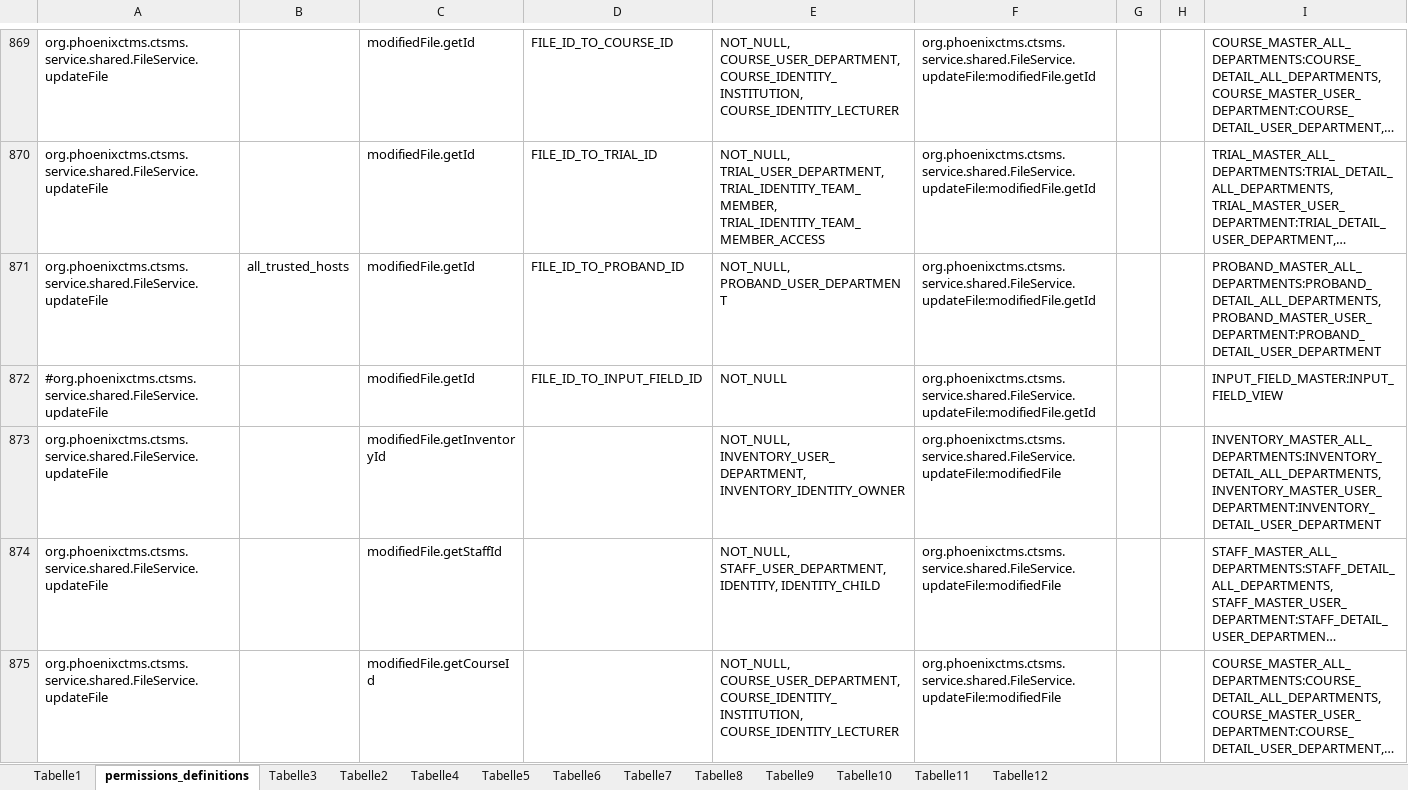
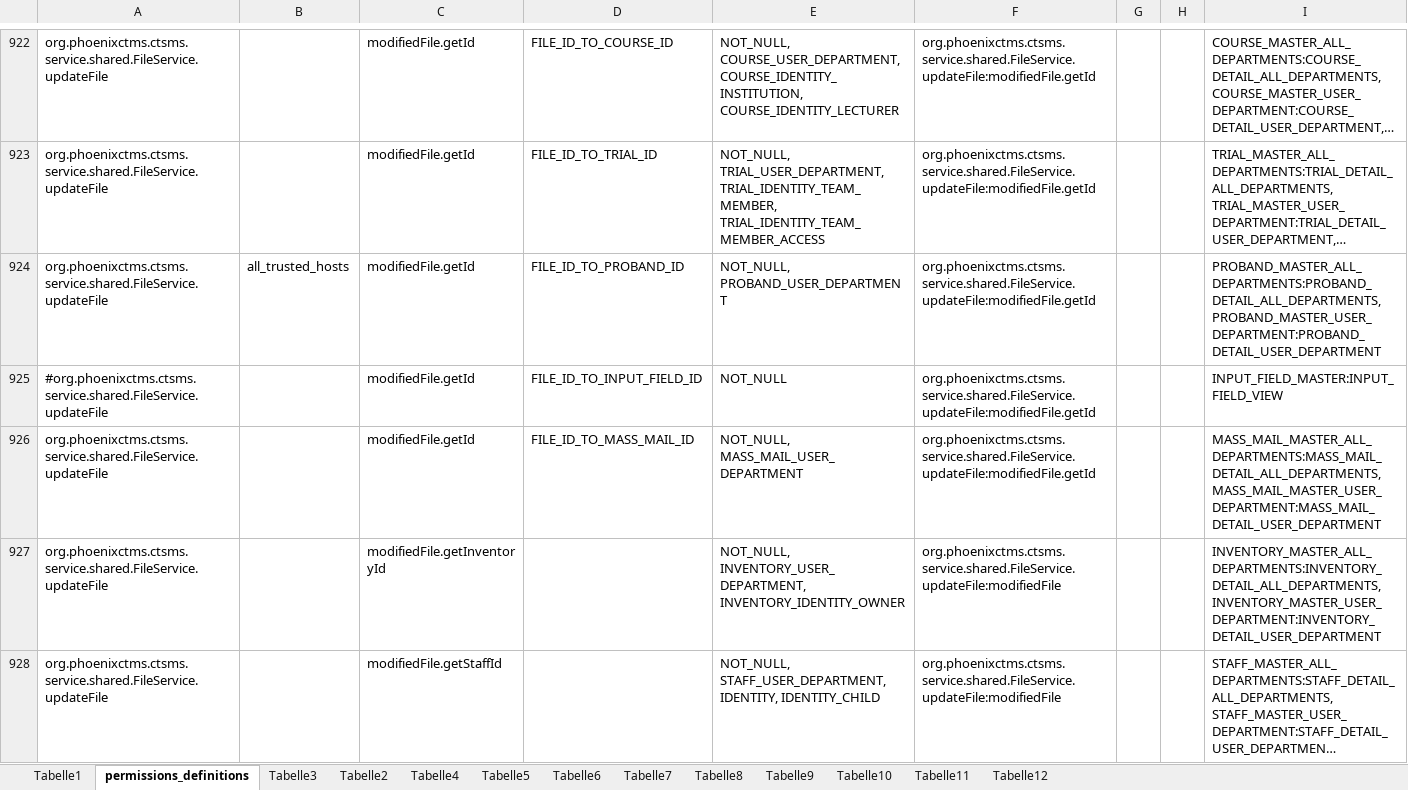
Before and after one commit to rkrenn/master-data, an Excel workbook: permission_definitions.xlsx, sheet permissions_definitions, drawn as a sheet; only a part is shown, gaps mark what is left out; the shorter side is filled out with more unchanged rows; long unchanged cells end in …; values as stored, in another font and other column widths than the file's, no borders; the diff covers the shown part only; the diff names each change by its address in the sheet, - before the commit and + after, or states it on an @@ line.

Commit message:
mass mail module permissions and query editor criteria
+ fix trial timeline event permission

```diff
--- a/permission_definitions.xlsx (sheet permissions_definitions)
+++ b/permission_definitions.xlsx (sheet permissions_definitions)
+row 926: org.phoenixctms.ctsms.service.shared.FileService.updateFile |  | modifiedFile.getId | FILE_ID_TO_MASS_MAIL_ID | NOT_NULL, MASS_MAIL_USER_DEPARTMENT | org.phoenixctms.ctsms.service.shared.FileService.updateFile:modifiedFile.getId |  |  | MASS_MAIL_MASTER_ALL_DEPARTMENTS:MASS_MAIL_DETAIL_ALL_DEPARTMENTS, MASS_MAIL_MASTER_USER_DEPARTMENT:MASS_MAIL_DETAIL_USER_DEPARTMENT
```
Also changed, not shown: 116 added rows and 13 edited cells elsewhere in this sheet, criterion_property_definitions.xlsx, 2 other files.
